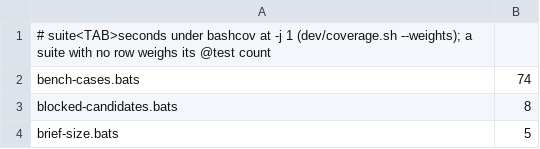
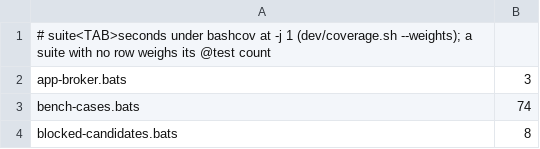
Before and after one commit to kaeawc/waaagh, a TSV file: dev/coverage-weights.tsv, drawn as a sheet; only a part is shown; the shorter side is filled out with more unchanged rows.

```diff
--- a/dev/coverage-weights.tsv
+++ b/dev/coverage-weights.tsv
@@ -1,2 +1,3 @@
 # suite<TAB>seconds under bashcov at -j 1 (dev/coverage.sh --weights); a suite with no row weighs its @test count
+app-broker.bats	3
 bench-cases.bats	74
```
Also changed, not shown: dev/coverage-floor.tsv, 6 other files.
